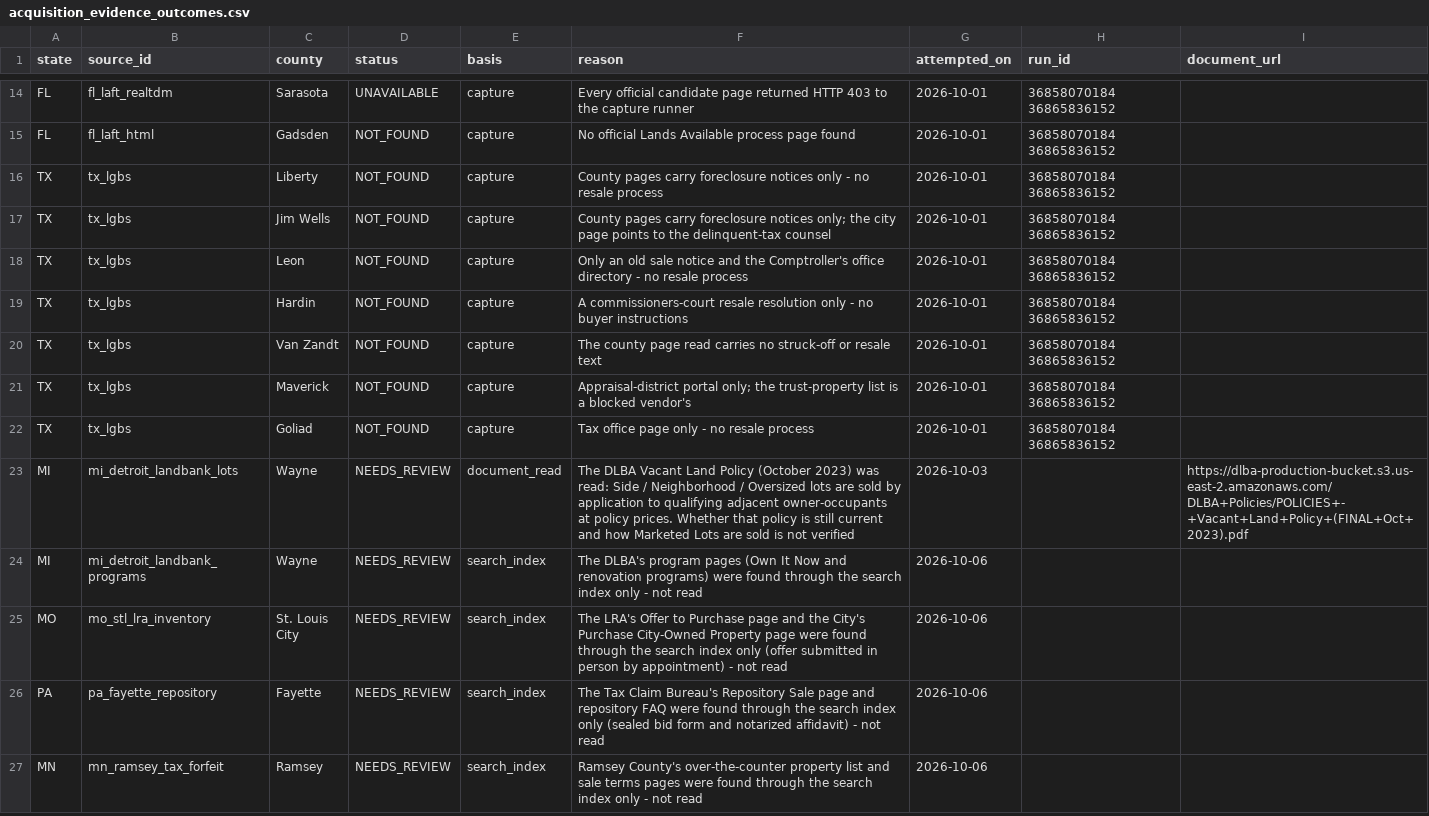
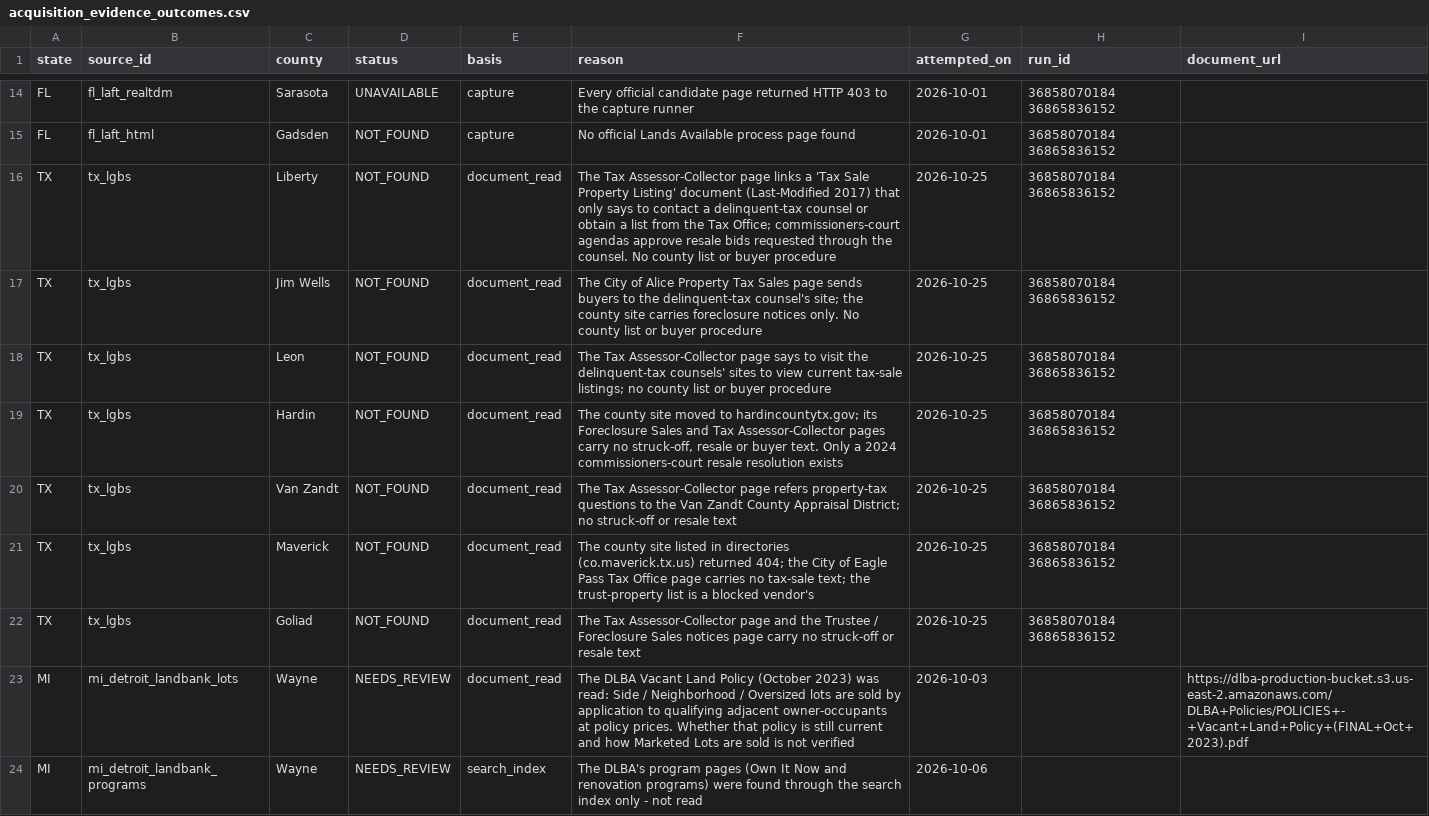
Before and after one commit to rodzmodzllc-max/taxdeed-scraper, a CSV file: data/acquisition_evidence_outcomes.csv, drawn as a sheet; only a part is shown, gaps mark what is left out; the shorter side is filled out with more unchanged rows.

```diff
--- a/data/acquisition_evidence_outcomes.csv
+++ b/data/acquisition_evidence_outcomes.csv
@@ -15,9 +15,9 @@ FL,fl_laft_realtdm,Sarasota,UNAVAILABLE,capture,Every official candidate page re
 FL,fl_laft_html,Gadsden,NOT_FOUND,capture,No official Lands Available process page found,2026-10-01,36858070184 36865836152,
-TX,tx_lgbs,Liberty,NOT_FOUND,capture,County pages carry foreclosure notices only - no resale process,2026-10-01,36858070184 36865836152,
-TX,tx_lgbs,Jim Wells,NOT_FOUND,capture,County pages carry foreclosure notices only; the city page points to the delinquent-tax counsel,2026-10-01,36858070184 36865836152,
-TX,tx_lgbs,Leon,NOT_FOUND,capture,Only an old sale notice and the Comptroller's office directory - no resale process,2026-10-01,36858070184 36865836152,
-TX,tx_lgbs,Hardin,NOT_FOUND,capture,A commissioners-court resale resolution only - no buyer instructions,2026-10-01,36858070184 36865836152,
-TX,tx_lgbs,Van Zandt,NOT_FOUND,capture,The county page read carries no struck-off or resale text,2026-10-01,36858070184 36865836152,
-TX,tx_lgbs,Maverick,NOT_FOUND,capture,Appraisal-district portal only; the trust-property list is a blocked vendor's,2026-10-01,36858070184 36865836152,
-TX,tx_lgbs,Goliad,NOT_FOUND,capture,Tax office page only - no resale process,2026-10-01,36858070184 36865836152,
+TX,tx_lgbs,Liberty,NOT_FOUND,document_read,The Tax Assessor-Collector page links a 'Tax Sale Property Listing' document (Last-Modified 2017) that only says to contact a delinquent-tax counsel or obtain a list from the Tax Office; commissioners-court agendas approve resale bids requested through the counsel. No county list or buyer procedure,2026-10-25,36858070184 36865836152,
+TX,tx_lgbs,Jim Wells,NOT_FOUND,document_read,The City of Alice Property Tax Sales page sends buyers to the delinquent-tax counsel's site; the county site carries foreclosure notices only. No county list or buyer procedure,2026-10-25,36858070184 36865836152,
+TX,tx_lgbs,Leon,NOT_FOUND,document_read,The Tax Assessor-Collector page says to visit the delinquent-tax counsels' sites to view current tax-sale listings; no county list or buyer procedure,2026-10-25,36858070184 36865836152,
+TX,tx_lgbs,Hardin,NOT_FOUND,document_read,"The county site moved to hardincountytx.gov; its Foreclosure Sales and Tax Assessor-Collector pages carry no struck-off, resale or buyer text. Only a 2024 commissioners-court resale resolution exists",2026-10-25,36858070184 36865836152,
+TX,tx_lgbs,Van Zandt,NOT_FOUND,document_read,The Tax Assessor-Collector page refers property-tax questions to the Van Zandt County Appraisal District; no struck-off or resale text,2026-10-25,36858070184 36865836152,
+TX,tx_lgbs,Maverick,NOT_FOUND,document_read,The county site listed in directories (co.maverick.tx.us) returned 404; the City of Eagle Pass Tax Office page carries no tax-sale text; the trust-property list is a blocked vendor's,2026-10-25,36858070184 36865836152,
+TX,tx_lgbs,Goliad,NOT_FOUND,document_read,The Tax Assessor-Collector page and the Trustee / Foreclosure Sales notices page carry no struck-off or resale text,2026-10-25,36858070184 36865836152,
 MI,mi_detroit_landbank_lots,Wayne,NEEDS_REVIEW,document_read,The DLBA Vacant Land Policy (October 2023) was read: Side / Neighborhood / Oversized lots are sold by application to qualifying adjacent owner-occupants at policy prices. Whether that policy is still current and how Marketed Lots are sold is not verified,2026-10-03,,https://dlba-production-bucket.s3.us-east-2.amazonaws.com/DLBA+Policies/POLICIES+-+Vacant+Land+Policy+(FINAL+Oct+2023).pdf
```
Also changed, not shown: data/acquisition_candidate_pages.csv, 22 other files.
